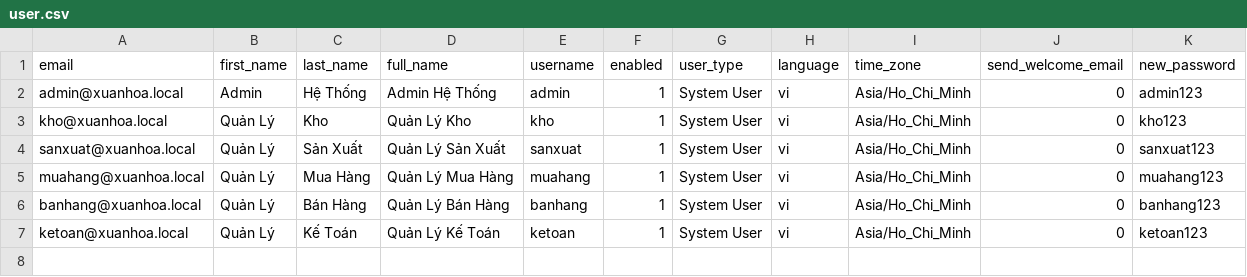
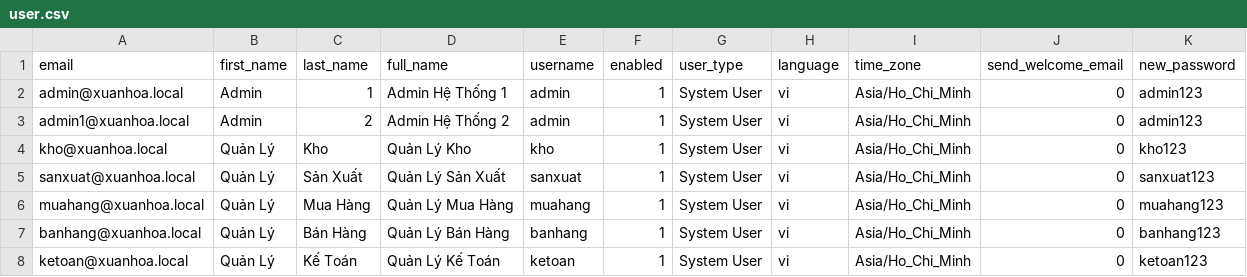
Before and after one commit to selunenashor/xuanhoa_erp, a CSV file: xuanhoa_app/scripts/example/user.csv, drawn as a sheet.

```diff
--- a/xuanhoa_app/scripts/example/user.csv
+++ b/xuanhoa_app/scripts/example/user.csv
@@ -1,3 +1,4 @@
 email,first_name,last_name,full_name,username,enabled,user_type,language,time_zone,send_welcome_email,new_password
-admin@xuanhoa.local,Admin,Hệ Thống,Admin Hệ Thống,admin,1,System User,vi,Asia/Ho_Chi_Minh,0,admin123
+admin@xuanhoa.local,Admin,1,Admin Hệ Thống 1,admin,1,System User,vi,Asia/Ho_Chi_Minh,0,admin123
+admin1@xuanhoa.local,Admin,2,Admin Hệ Thống 2,admin,1,System User,vi,Asia/Ho_Chi_Minh,0,admin123
 kho@xuanhoa.local,Quản Lý,Kho,Quản Lý Kho,kho,1,System User,vi,Asia/Ho_Chi_Minh,0,kho123
```
Also changed, not shown: xuanhoa_app/scripts/example/user_role.csv, 19 other files.
